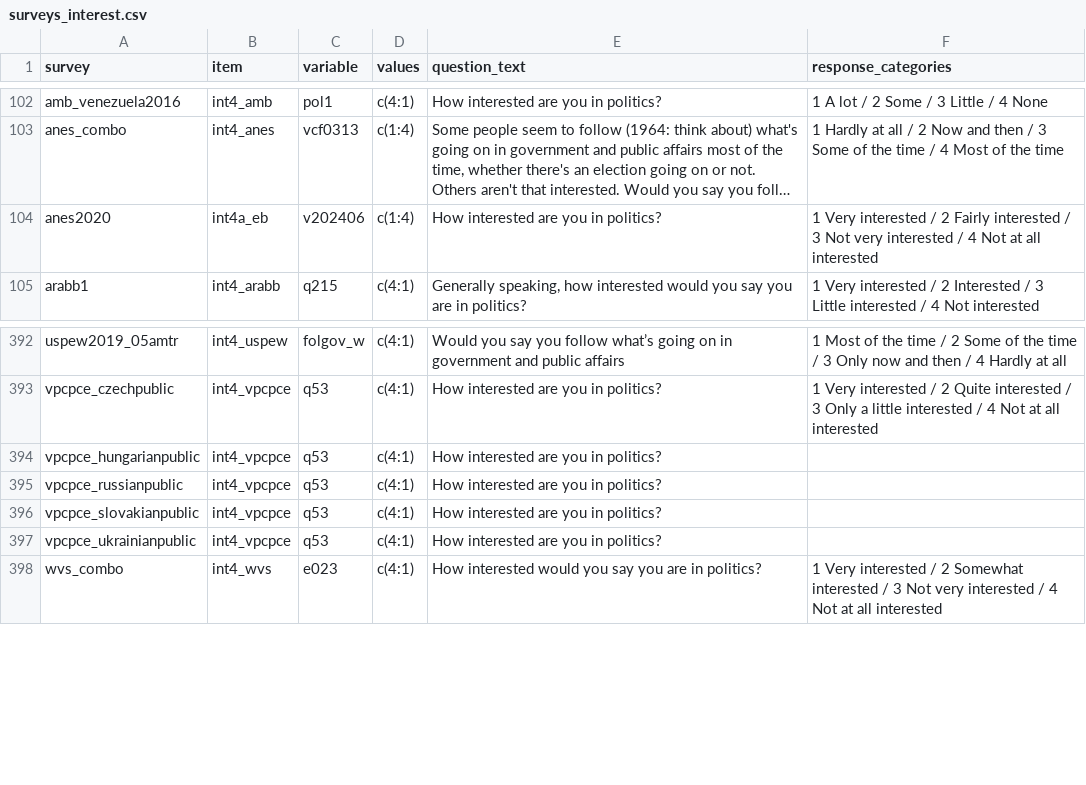
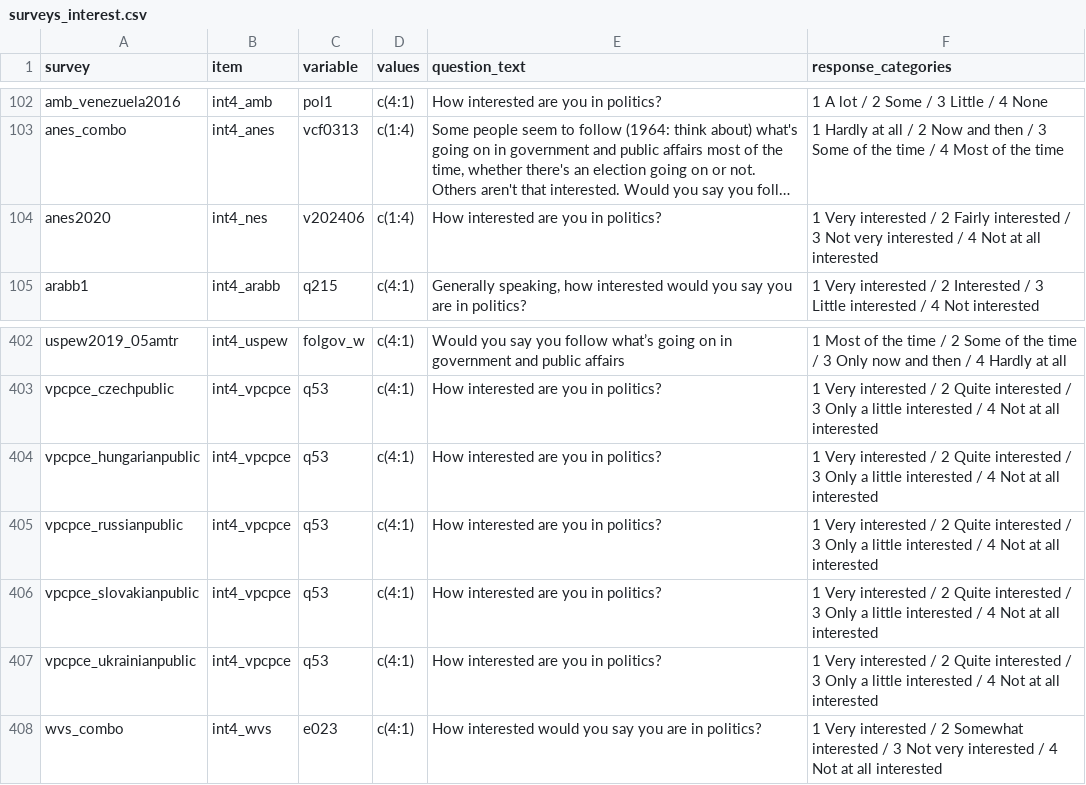
Before and after one commit to fsolt/dcpo_macrointerest, a CSV file: data-raw/surveys_interest.csv, drawn as a sheet; only a part is shown, gaps mark what is left out; long unchanged cells end in …; addresses are those after the commit; the diff covers the shown part only; the diff names each change by its address in the sheet, - before the commit and + after, or states it on an @@ line.

```diff
--- a/data-raw/surveys_interest.csv
+++ b/data-raw/surveys_interest.csv
-B104 (item): int4a_eb
+B104 (item): int4_nes
-F404:F407 (response_categories): (empty)
+F404:F407 (response_categories): 1 Very interested / 2 Quite interested / 3 Only a little interested / 4 Not at all interested
```
Also changed, not shown: 11 added rows, 1 removed row and 21 edited cells elsewhere in this file.
